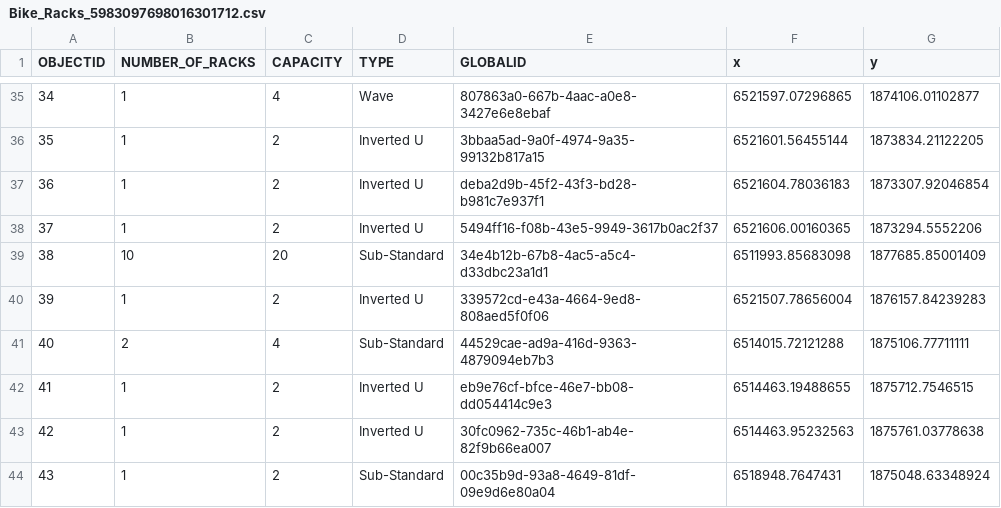
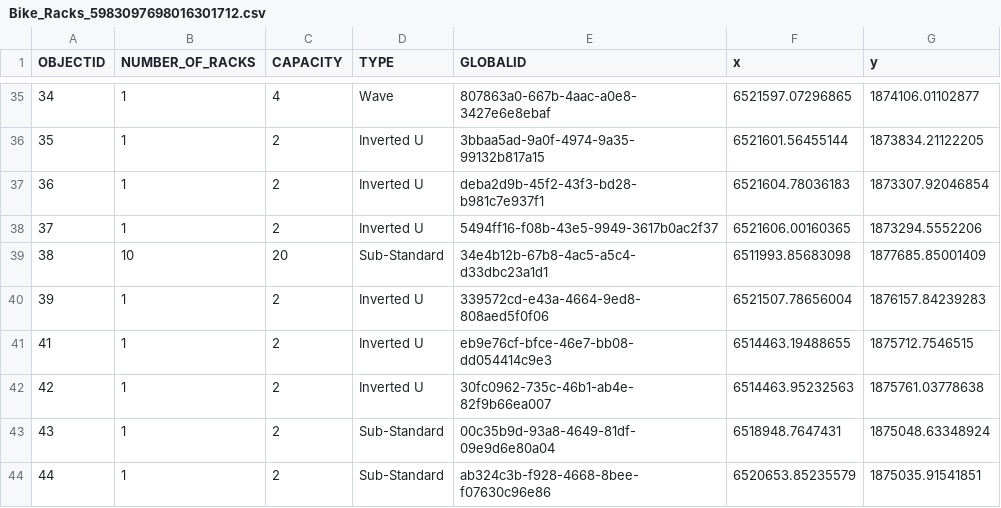
Before and after one commit to YanqiLUO0608/1, a CSV file: Bike_Racks_5983097698016301712.csv, drawn as a sheet; only a part is shown, gaps mark what is left out; the shorter side is filled out with more unchanged rows.

Commit message:
Update Bike_Racks_5983097698016301712.csv

```diff
--- a/Bike_Racks_5983097698016301712.csv
+++ b/Bike_Racks_5983097698016301712.csv
@@ -40,3 +40,2 @@
 39,1,2,Inverted U,339572cd-e43a-4664-9ed8-808aed5f0f06,6521507.78656004,1876157.84239283
-40,2,4,Sub-Standard,44529cae-ad9a-416d-9363-4879094eb7b3,6514015.72121288,1875106.77711111
 41,1,2,Inverted U,eb9e76cf-bfce-46e7-bb08-dd054414c9e3,6514463.19488655,1875712.7546515
```
